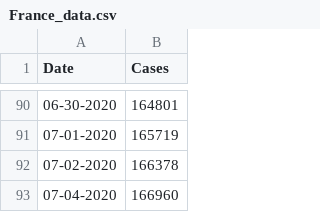
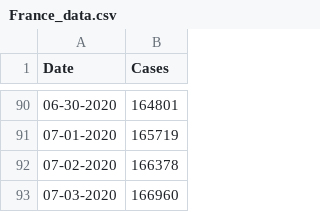
Before and after one commit to CleHou/COVID-19-Data-Analysis-Project, a CSV file: 01-Graph/France_data.csv, drawn as a sheet; only a part is shown, gaps mark what is left out.

Commit message:
Update France_data.csv

```diff
--- a/01-Graph/France_data.csv
+++ b/01-Graph/France_data.csv
@@ -92,2 +92,2 @@ Date,Cases,
 07-02-2020, 166378,
-07-04-2020, 166960,
+07-03-2020, 166960,
```
